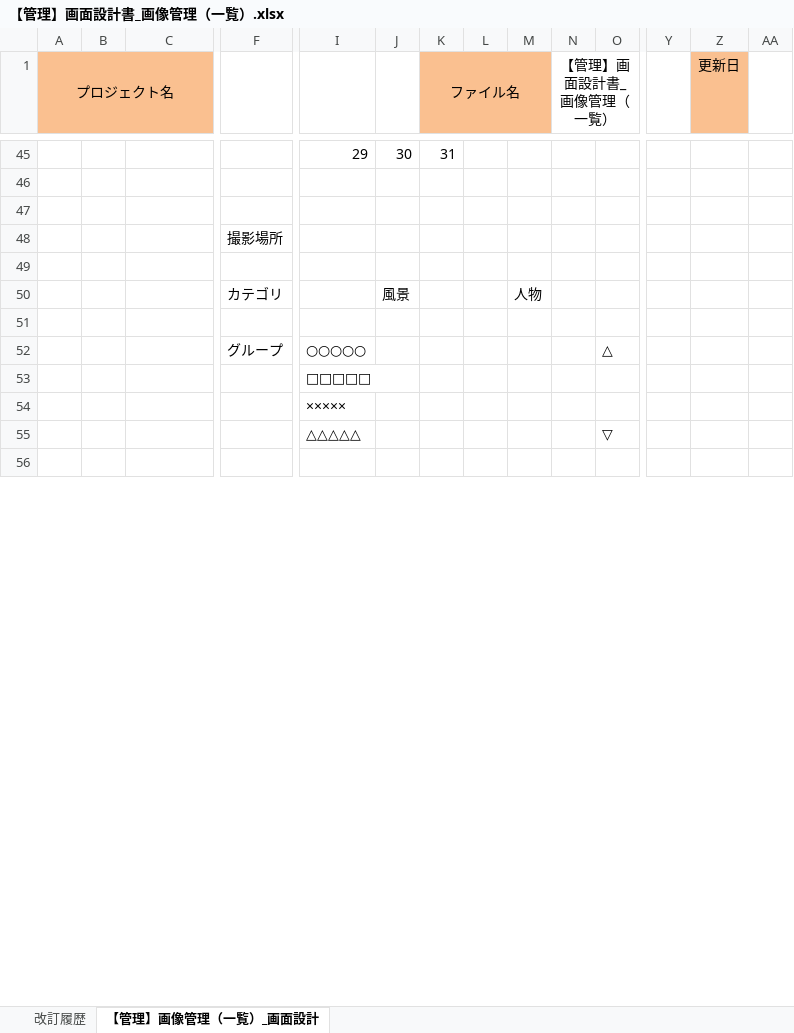
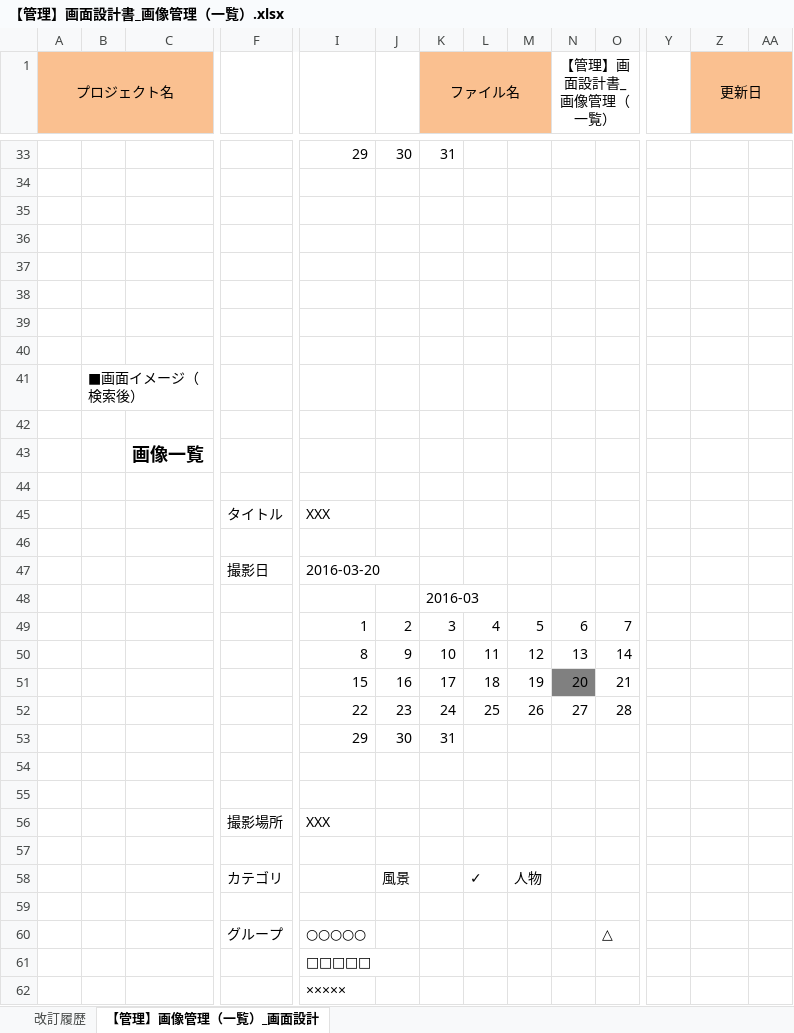
Before and after one commit to irihoshi/sekkeisyo, an Excel workbook: 【管理】画面設計書_画像管理（一覧）.xlsx, sheet 【管理】画像管理（一覧）_画面設計, drawn as a sheet; only a part is shown, gaps mark what is left out; the shorter side is filled out with more unchanged rows; values as stored, in another font and other column widths than the file's, no borders; charts and pictures not drawn; removed rows and columns are numbered as before the commit, all else as after; rows hold the shown columns only; the diff covers the shown part only; the diff names each change by its address in the sheet, - before the commit and + after, or states it on an @@ line.

```diff
--- a/【管理】画面設計書_画像管理（一覧）.xlsx (sheet 【管理】画像管理（一覧）_画面設計)
+++ b/【管理】画面設計書_画像管理（一覧）.xlsx (sheet 【管理】画像管理（一覧）_画面設計)
+Z1:AA1 merged
-AA1 fill: none
+AA1 fill: #FAC090
-row 48:  |  |  | 撮影場所
+row 37: (empty)
+row 38: (empty)
+row 39: (empty)
+row 40: (empty)
@@ row 33 moved to row 41: ■画面イメージ（検索後） @@
+row 42: (empty)
@@ row 35 moved to row 43: 画像一覧 @@
+row 44: (empty)
+row 45:  |  |  | タイトル | XXX
+row 46: (empty)
+row 47:  |  |  | 撮影日 | 2016-03-20
+row 48:  |  |  |  |  |  | 2016-03
+row 49:  |  |  |  | 1 | 2 | 3 | 4 | 5 | 6 | 7
+row 50:  |  |  |  | 8 | 9 | 10 | 11 | 12 | 13 | 14
+row 51:  |  |  |  | 15 | 16 | 17 | 18 | 19 | 20 | 21
+row 52:  |  |  |  | 22 | 23 | 24 | 25 | 26 | 27 | 28
+row 53:  |  |  |  | 29 | 30 | 31
+row 54: (empty)
+row 55: (empty)
+row 56:  |  |  | 撮影場所 | XXX
+row 57: (empty)
-L58: (empty)
+L58: ✓
```
Also changed, not shown: 15 added rows, 14 removed rows, 10 edited cells, cell formats and merged cells elsewhere in this sheet, charts or pictures, 【管理】画面設計書_画像管理（詳細）.xlsx, 2 other files.
